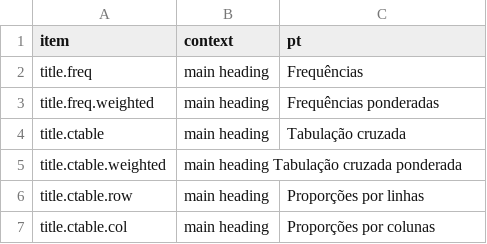
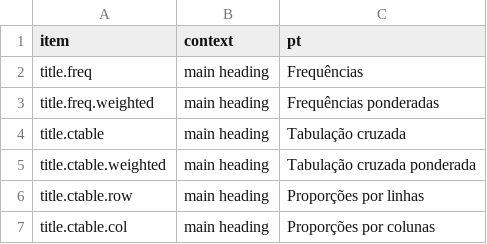
Before and after one commit to dcomtois/summarytools, a CSV file: translations/pt.csv, drawn as a sheet; only a part is shown.

Commit message:
missing comma

```diff
--- a/translations/pt.csv
+++ b/translations/pt.csv
@@ -4,3 +4,3 @@ title.freq.weighted   ,main heading
 title.ctable          ,main heading                                                  ,Tabulação cruzada
-title.ctable.weighted ,main heading                                                  Tabulação cruzada ponderada
+title.ctable.weighted ,main heading                                                  ,Tabulação cruzada ponderada
 title.ctable.row      ,main heading                                                  ,Proporções por linhas
```
